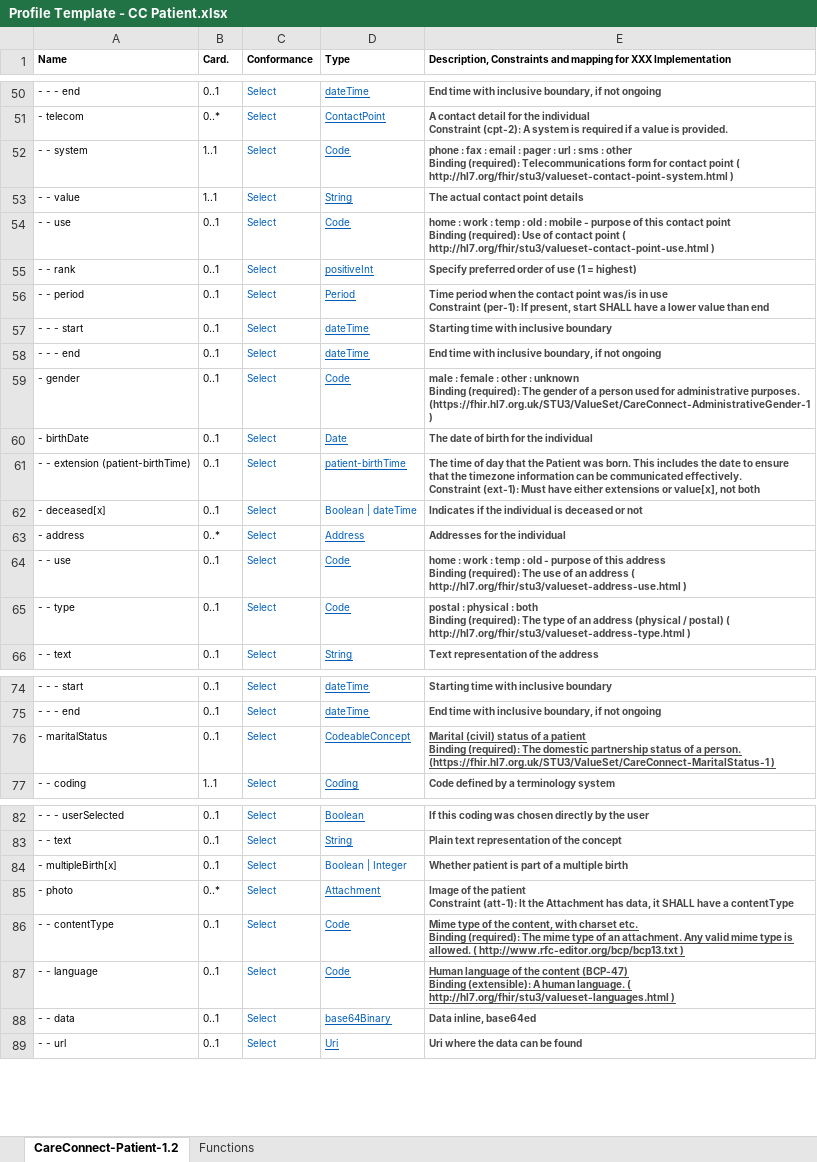
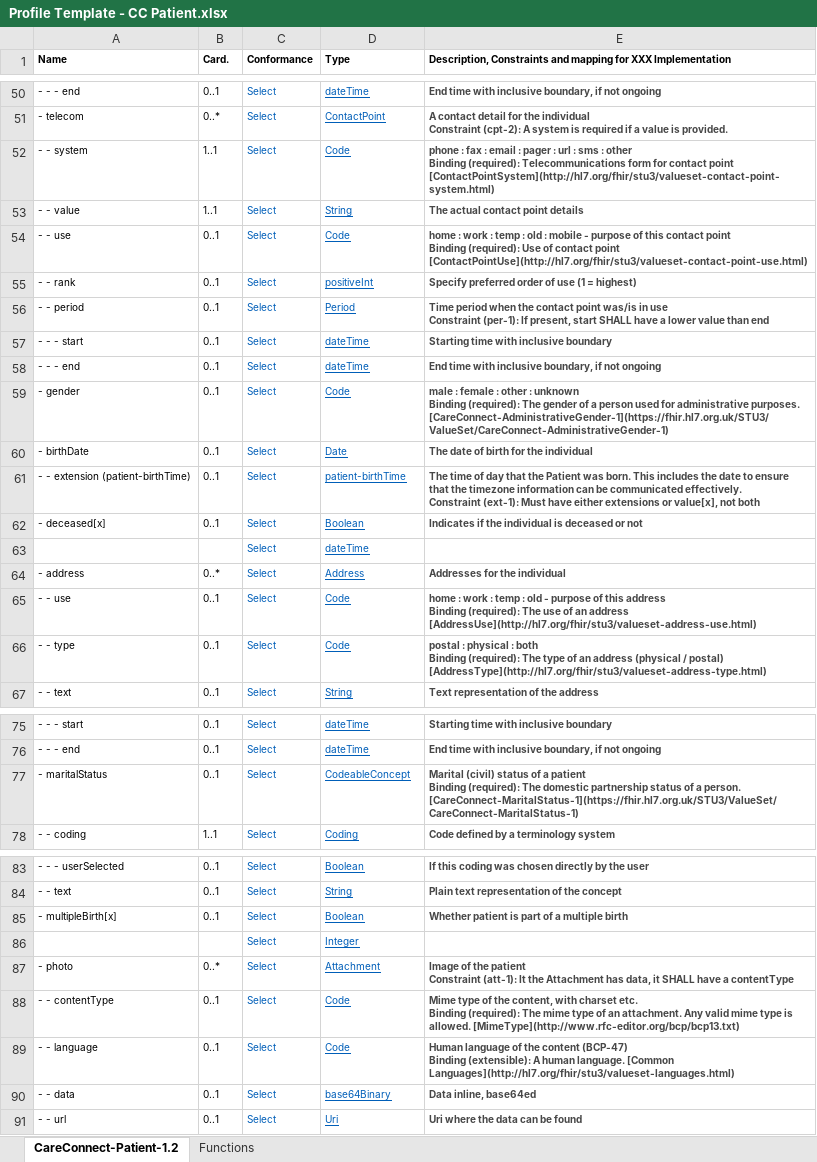
Before and after one commit to nhsconnect/Generic-Test-Repo, an Excel workbook: Excel_profile_templates/Profile Template - CC Patient.xlsx, sheet CareConnect-Patient-1.2, drawn as a sheet; only a part is shown, gaps mark what is left out; values as stored, in another font and other column widths than the file's, no borders; charts and pictures and conditional formats not drawn; addresses are those after the commit; the diff covers the shown part only; the diff names each change by its address in the sheet, - before the commit and + after, or states it on an @@ line.

```diff
--- a/Excel_profile_templates/Profile Template - CC Patient.xlsx (sheet CareConnect-Patient-1.2)
+++ b/Excel_profile_templates/Profile Template - CC Patient.xlsx (sheet CareConnect-Patient-1.2)
-E52: …contact point ( http://hl7.org/fhir/stu3/valueset-contact-point-system.html )
+E52: …contact point [ContactPointSystem](http://hl7.org/fhir/stu3/valueset-contact-point-system.html)
-E54: …contact point ( http://hl7.org/fhir/stu3/valueset-contact-point-use.html )
+E54: …contact point [ContactPointUse](http://hl7.org/fhir/stu3/valueset-contact-point-use.html)
-E59: …administrative purposes. (https://fhir.hl7.org.uk/STU3/ValueSet/CareConnect-AdministrativeGender-1 )
+E59: …administrative purposes. [CareConnect-AdministrativeGender-1](https://fhir.hl7.org.uk/STU3/ValueSet/CareConnect-AdministrativeGender-1)
-D62 (Type): Boolean | dateTime
+D62 (Type): Boolean
-D62 underline: off
+D62 underline: on
+row 63:  |  | Select | dateTime
-E65: …an address ( http://hl7.org/fhir/stu3/valueset-address-use.html )
+E65: …an address [AddressUse](http://hl7.org/fhir/stu3/valueset-address-use.html)
-E66: …/ postal) ( http://hl7.org/fhir/stu3/valueset-address-type.html )
+E66: …/ postal) [AddressType](http://hl7.org/fhir/stu3/valueset-address-type.html)
-E77: …a person. (https://fhir.hl7.org.uk/STU3/ValueSet/CareConnect-MaritalStatus-1 )
+E77: …a person. [CareConnect-MaritalStatus-1](https://fhir.hl7.org.uk/STU3/ValueSet/CareConnect-MaritalStatus-1)
-E77 underline: on
+E77 underline: off
-D85 (Type): Boolean | Integer
+D85 (Type): Boolean
-D85 underline: off
+D85 underline: on
+row 86:  |  | Select | Integer
-E88: …is allowed. ( http://www.rfc-editor.org/bcp/bcp13.txt )
+E88: …is allowed. [MimeType](http://www.rfc-editor.org/bcp/bcp13.txt)
-E88:E89 underline: on
+E88:E89 underline: off
-E89: …human language. ( http://hl7.org/fhir/stu3/valueset-languages.html )
+E89: …human language. [Common Languages](http://hl7.org/fhir/stu3/valueset-languages.html)
```
Also changed, not shown: 14 edited cells and cell formats elsewhere in this sheet, Excel_profile_templates/Profile Template - CC AllergyIntolerance.xlsx, Excel_profile_templates/Profile Template - CC Encounter.xlsx, 8 other files.
